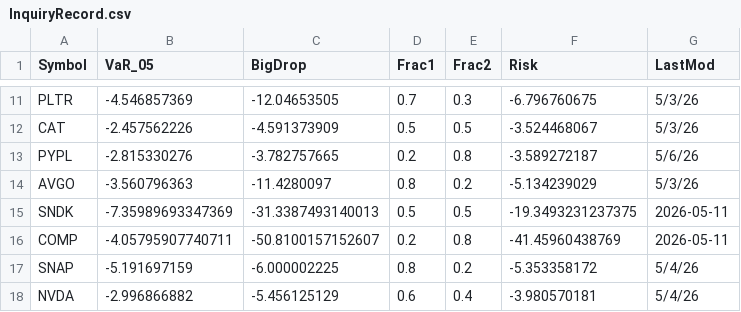
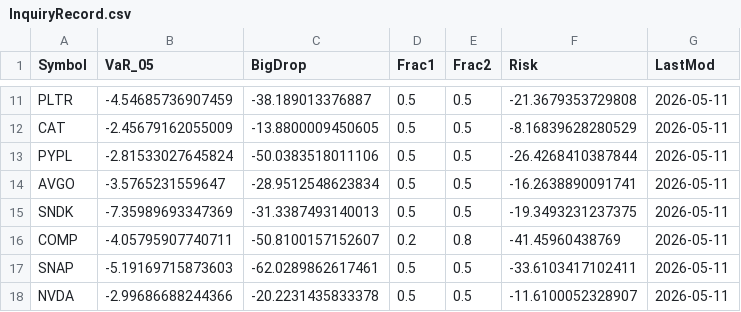
Before and after one commit to Ooohu/LifeTracker, a CSV file: TimeSeriesGrabber/InquiryRecord.csv, drawn as a sheet; only a part is shown, gaps mark what is left out; the diff covers the shown part only.

Commit message:
Update the BigDrop column to correctly catch the historical lost for from the peak.

```diff
--- a/TimeSeriesGrabber/InquiryRecord.csv
+++ b/TimeSeriesGrabber/InquiryRecord.csv
@@ -11,8 +11,8 @@
-"PLTR",-4.546857369,-12.04653505,0.7,0.3,-6.796760675,"5/3/26"
-"CAT",-2.457562226,-4.591373909,0.5,0.5,-3.524468067,"5/3/26"
-"PYPL",-2.815330276,-3.782757665,0.2,0.8,-3.589272187,"5/6/26"
-"AVGO",-3.560796363,-11.4280097,0.8,0.2,-5.134239029,"5/3/26"
+"PLTR",-4.54685736907459,-38.189013376887,0.5,0.5,-21.3679353729808,"2026-05-11"
+"CAT",-2.45679162055009,-13.8800009450605,0.5,0.5,-8.16839628280529,"2026-05-11"
+"PYPL",-2.81533027645824,-50.0383518011106,0.5,0.5,-26.4268410387844,"2026-05-11"
+"AVGO",-3.5765231559647,-28.9512548623834,0.5,0.5,-16.2638890091741,"2026-05-11"
 "SNDK",-7.35989693347369,-31.3387493140013,0.5,0.5,-19.3493231237375,"2026-05-11"
 "COMP",-4.05795907740711,-50.8100157152607,0.2,0.8,-41.45960438769,"2026-05-11"
-"SNAP",-5.191697159,-6.000002225,0.8,0.2,-5.353358172,"5/4/26"
-"NVDA",-2.996866882,-5.456125129,0.6,0.4,-3.980570181,"5/4/26"
+"SNAP",-5.19169715873603,-62.0289862617461,0.5,0.5,-33.6103417102411,"2026-05-11"
+"NVDA",-2.99686688244366,-20.2231435833378,0.5,0.5,-11.6100052328907,"2026-05-11"
```
Also changed, not shown: 68 edited cells elsewhere in this file, 3 other files.
